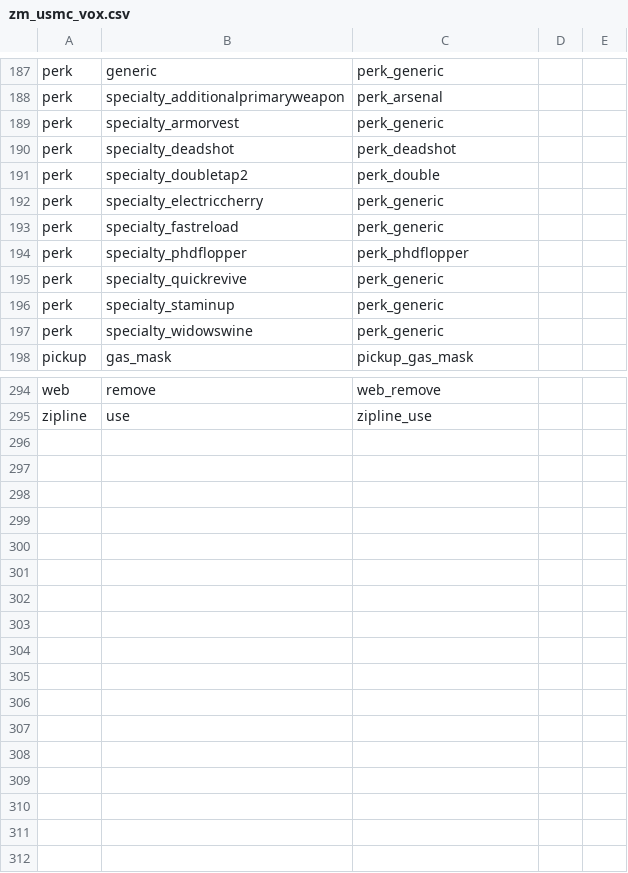
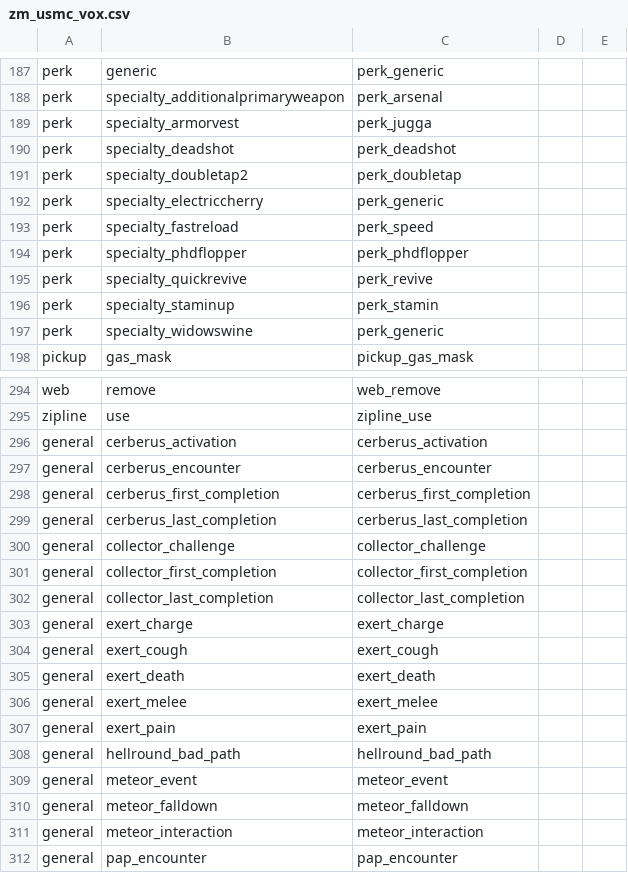
Before and after one commit to t7-reapy/t7_workspace, a CSV file: share/raw/gamedata/audio/zm/zm_usmc_vox.csv, drawn as a sheet; only a part is shown, gaps mark what is left out; the diff covers the shown part only.

Commit message:
feat(audio): usmc and hellround is properly bound together

```diff
--- a/share/raw/gamedata/audio/zm/zm_usmc_vox.csv
+++ b/share/raw/gamedata/audio/zm/zm_usmc_vox.csv
@@ -188,10 +188,10 @@ perk,generic,perk_generic,,
 perk,specialty_additionalprimaryweapon,perk_arsenal,,
-perk,specialty_armorvest,perk_generic,,
+perk,specialty_armorvest,perk_jugga,,
 perk,specialty_deadshot,perk_deadshot,,
-perk,specialty_doubletap2,perk_double,,
+perk,specialty_doubletap2,perk_doubletap,,
 perk,specialty_electriccherry,perk_generic,,
-perk,specialty_fastreload,perk_generic,,
+perk,specialty_fastreload,perk_speed,,
 perk,specialty_phdflopper,perk_phdflopper,,
-perk,specialty_quickrevive,perk_generic,,
-perk,specialty_staminup,perk_generic,,
+perk,specialty_quickrevive,perk_revive,,
+perk,specialty_staminup,perk_stamin,,
 perk,specialty_widowswine,perk_generic,,
@@ -295 +295,18 @@ web,remove,web_remove,,
 zipline,use,zipline_use,,
+general,cerberus_activation,cerberus_activation,,
+general,cerberus_encounter,cerberus_encounter,,
+general,cerberus_first_completion,cerberus_first_completion,,
+general,cerberus_last_completion,cerberus_last_completion,,
+general,collector_challenge,collector_challenge,,
+general,collector_first_completion,collector_first_completion,,
+general,collector_last_completion,collector_last_completion,,
+general,exert_charge,exert_charge,,
+general,exert_cough,exert_cough,,
+general,exert_death,exert_death,,
+general,exert_melee,exert_melee,,
+general,exert_pain,exert_pain,,
+general,hellround_bad_path,hellround_bad_path,,
+general,meteor_event,meteor_event,,
+general,meteor_falldown,meteor_falldown,,
+general,meteor_interaction,meteor_interaction,,
+general,pap_encounter,pap_encounter,,
```
Also changed, not shown: 28 edited cells elsewhere in this file, share/raw/sound/aliases/zm_hellround_music.csv, 15 other files.
